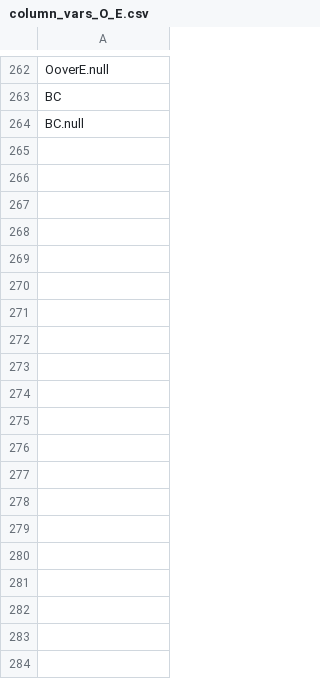
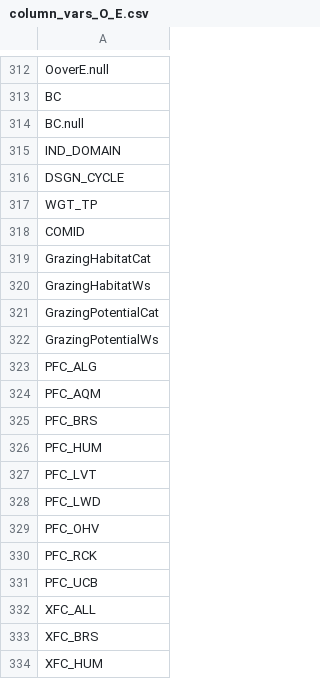
Before and after one commit to fergusca/SEMWesternStrmbug, a CSV file: data_processed/Compiled/column_vars_O_E.csv, drawn as a sheet; only a part is shown, gaps mark what is left out; the diff covers the shown part only.

```diff
--- a/data_processed/Compiled/column_vars_O_E.csv
+++ b/data_processed/Compiled/column_vars_O_E.csv
@@ -264,0 +315,20 @@
+IND_DOMAIN
+DSGN_CYCLE
+WGT_TP
+COMID
+GrazingHabitatCat
+GrazingHabitatWs
+GrazingPotentialCat
+GrazingPotentialWs
+PFC_ALG
+PFC_AQM
+PFC_BRS
+PFC_HUM
+PFC_LVT
+PFC_LWD
+PFC_OHV
+PFC_RCK
+PFC_UCB
+XFC_ALL
+XFC_BRS
+XFC_HUM
```
Also changed, not shown: 59 added rows and 1 edited cell elsewhere in this file, data_to_merge_0809/b_benth.csv, data_to_merge_0809/c_benth_oe.csv, 43 other files.
